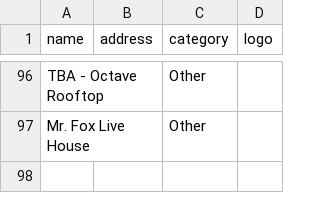
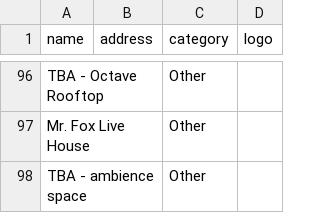
Before and after one commit to alx/travel-guide, a CSV file: scripts/bangkok-raco/venues.csv, drawn as a sheet; only a part is shown, gaps mark what is left out; the diff names each change by its address in the sheet, - before the commit and + after, or states it on an @@ line.

```diff
--- a/scripts/bangkok-raco/venues.csv
+++ b/scripts/bangkok-raco/venues.csv
+row 98: TBA - ambience space |  | Other
```
Also changed, not shown: 2 other files.
